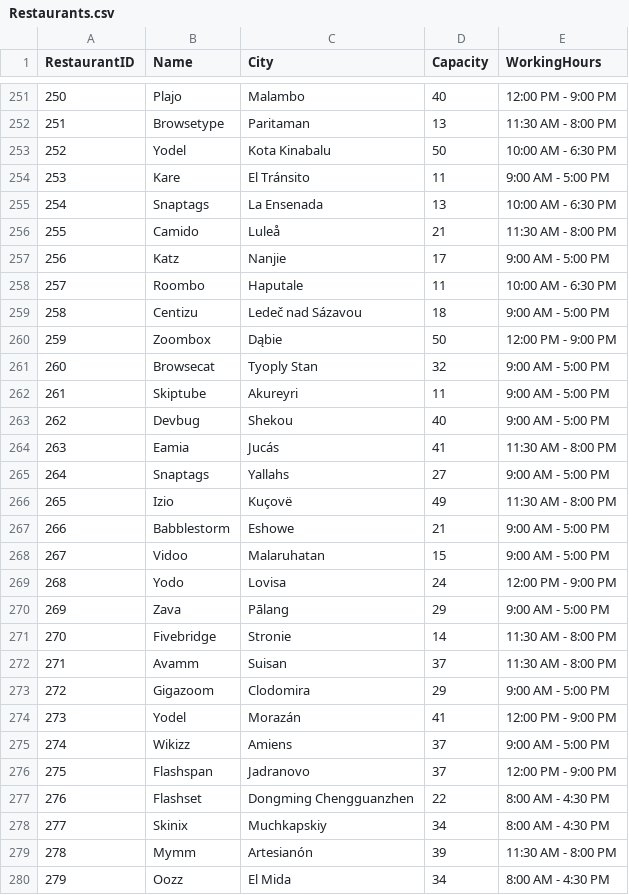
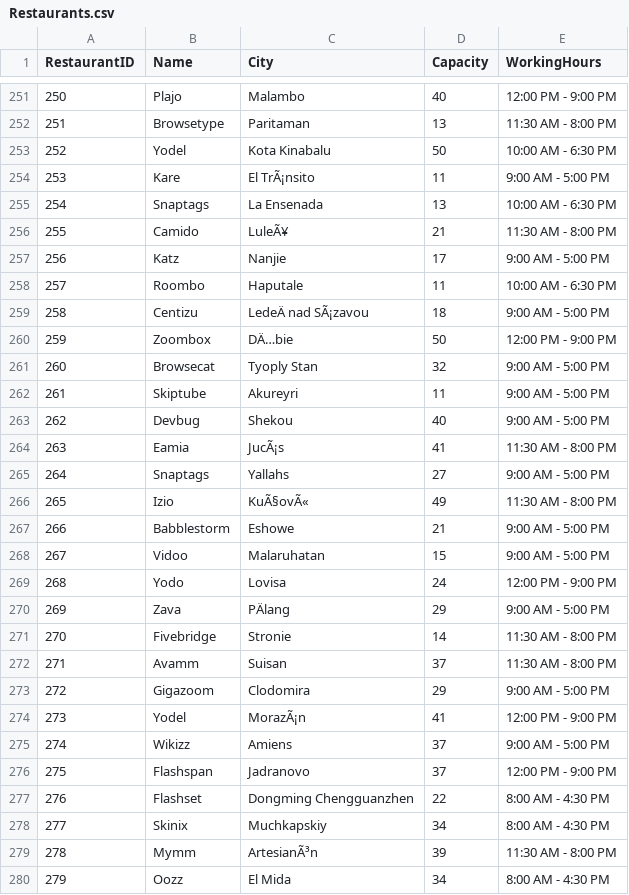
Before and after one commit to ivonaaaa/Internship-5-RestoranDB, a CSV file: Seeds/Restaurants.csv, drawn as a sheet; only a part is shown, gaps mark what is left out; the diff covers the shown part only; the diff names each change by its address in the sheet, - before the commit and + after, or states it on an @@ line.

```diff
--- a/Seeds/Restaurants.csv
+++ b/Seeds/Restaurants.csv
-C254 (City): El Tránsito
+C254 (City): El TrÃ¡nsito
-C256 (City): Luleå
+C256 (City): LuleÃ¥
-C259 (City): Ledeč nad Sázavou
+C259 (City): LedeÄ nad SÃ¡zavou
-C260 (City): Dąbie
+C260 (City): DÄ…bie
-C264 (City): Jucás
+C264 (City): JucÃ¡s
-C266 (City): Kuçovë
+C266 (City): KuÃ§ovÃ«
-C270 (City): Pālang
+C270 (City): PÄlang
-C274 (City): Morazán
+C274 (City): MorazÃ¡n
-C279 (City): Artesianón
+C279 (City): ArtesianÃ³n
```
Also changed, not shown: 90 edited cells elsewhere in this file, 4 other files.
